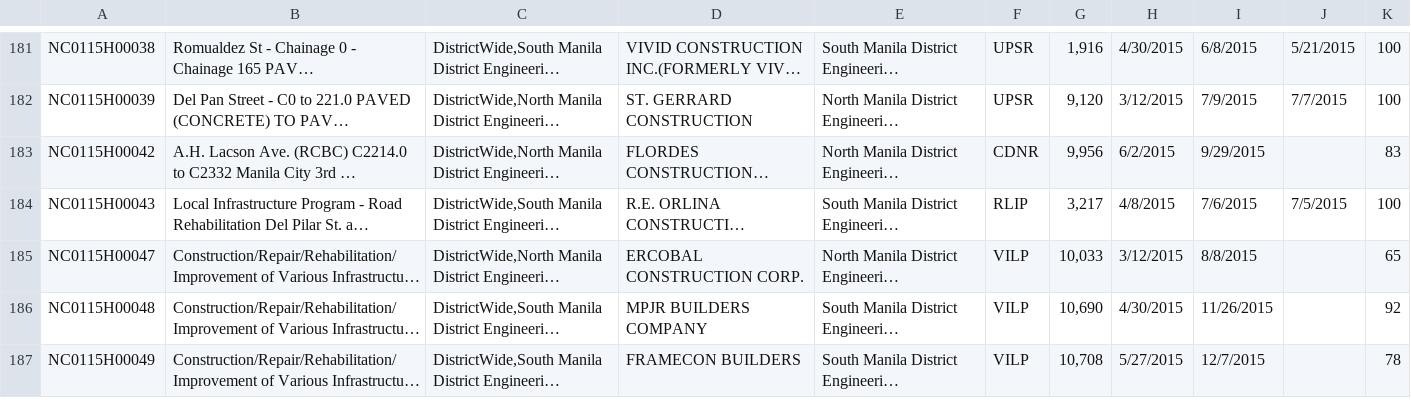
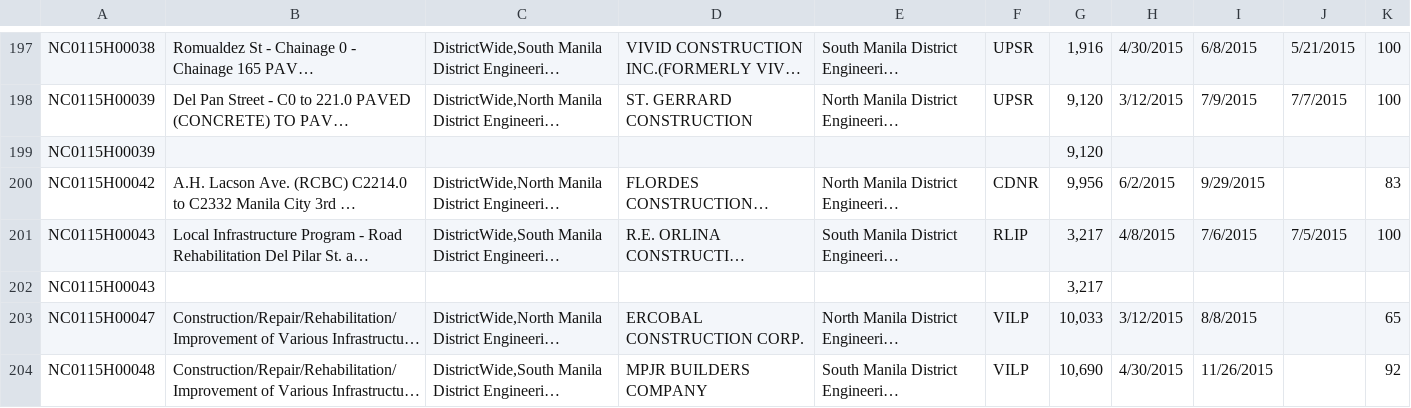
Before and after one commit to Brostin08/teamjellyiss, a CSV file: experiment.csv, drawn as a sheet; only a part is shown, gaps mark what is left out; the shorter side is filled out with more unchanged rows; long unchanged cells end in …; the diff covers the shown part only; the diff names each change by its address in the sheet, - before the commit and + after, or states it on an @@ line.

```diff
--- a/experiment.csv
+++ b/experiment.csv
+row 199: NC0115H00039 |  |  |  |  |  | 9,120
+row 202: NC0115H00043 |  |  |  |  |  | 3,217
```
Also changed, not shown: 60 added rows elsewhere in this file, 55 other files.
